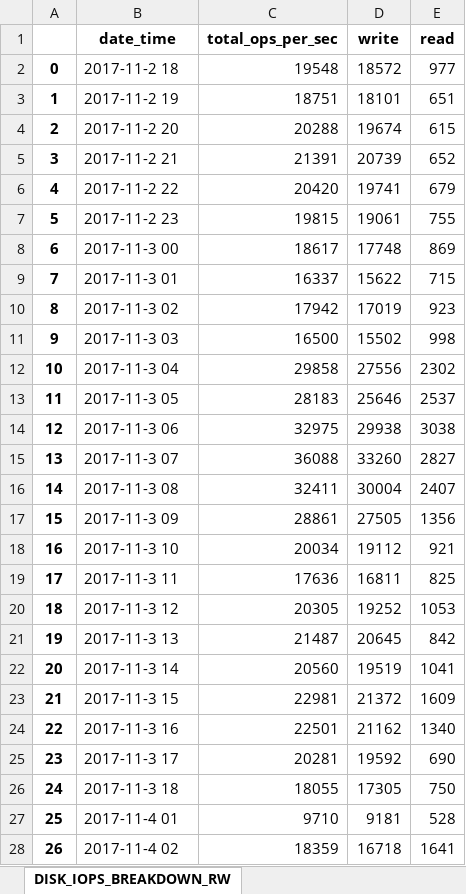
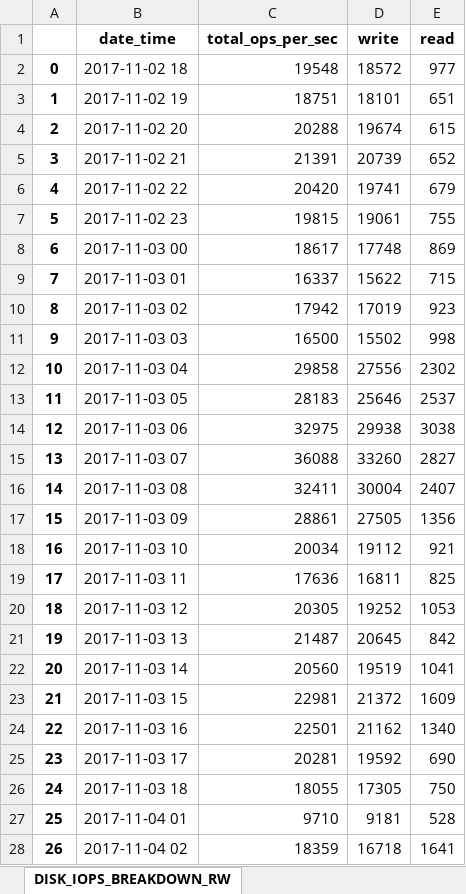
Before and after one commit to coolkenshin/plot_data_in_excel, an Excel workbook: rawdata2/cfeis01nas41.analytics/cfeis01nas41.analytics.xlsx, sheet DISK_IOPS_BREAKDOWN_RW, drawn as a sheet; only a part is shown; values as stored, in another font and other column widths than the file's, no borders; the diff covers the shown part only; the diff names each change by its address in the sheet, - before the commit and + after, or states it on an @@ line.

```diff
--- a/rawdata2/cfeis01nas41.analytics/cfeis01nas41.analytics.xlsx (sheet DISK_IOPS_BREAKDOWN_RW)
+++ b/rawdata2/cfeis01nas41.analytics/cfeis01nas41.analytics.xlsx (sheet DISK_IOPS_BREAKDOWN_RW)
-B2 (date_time): 2017-11-2 18
+B2 (date_time): 2017-11-02 18
-B3 (date_time): 2017-11-2 19
+B3 (date_time): 2017-11-02 19
-B4 (date_time): 2017-11-2 20
+B4 (date_time): 2017-11-02 20
-B5 (date_time): 2017-11-2 21
+B5 (date_time): 2017-11-02 21
-B6 (date_time): 2017-11-2 22
+B6 (date_time): 2017-11-02 22
-B7 (date_time): 2017-11-2 23
+B7 (date_time): 2017-11-02 23
-B8 (date_time): 2017-11-3 00
+B8 (date_time): 2017-11-03 00
-B9 (date_time): 2017-11-3 01
+B9 (date_time): 2017-11-03 01
-B10 (date_time): 2017-11-3 02
+B10 (date_time): 2017-11-03 02
-B11 (date_time): 2017-11-3 03
+B11 (date_time): 2017-11-03 03
-B12 (date_time): 2017-11-3 04
+B12 (date_time): 2017-11-03 04
-B13 (date_time): 2017-11-3 05
+B13 (date_time): 2017-11-03 05
-B14 (date_time): 2017-11-3 06
+B14 (date_time): 2017-11-03 06
-B15 (date_time): 2017-11-3 07
+B15 (date_time): 2017-11-03 07
-B16 (date_time): 2017-11-3 08
+B16 (date_time): 2017-11-03 08
-B17 (date_time): 2017-11-3 09
+B17 (date_time): 2017-11-03 09
-B18 (date_time): 2017-11-3 10
+B18 (date_time): 2017-11-03 10
-B19 (date_time): 2017-11-3 11
+B19 (date_time): 2017-11-03 11
-B20 (date_time): 2017-11-3 12
+B20 (date_time): 2017-11-03 12
-B21 (date_time): 2017-11-3 13
+B21 (date_time): 2017-11-03 13
-B22 (date_time): 2017-11-3 14
+B22 (date_time): 2017-11-03 14
-B23 (date_time): 2017-11-3 15
+B23 (date_time): 2017-11-03 15
-B24 (date_time): 2017-11-3 16
+B24 (date_time): 2017-11-03 16
-B25 (date_time): 2017-11-3 17
+B25 (date_time): 2017-11-03 17
-B26 (date_time): 2017-11-3 18
+B26 (date_time): 2017-11-03 18
-B27 (date_time): 2017-11-4 01
+B27 (date_time): 2017-11-04 01
-B28 (date_time): 2017-11-4 02
+B28 (date_time): 2017-11-04 02
```
Also changed, not shown: 105 edited cells elsewhere in this sheet, sheet NFSv3_BREAKDOWN_LATENCY, sheet NFSv3_IOPS_BREAKDOWN_BS, sheet NFSv3_IOPS, sheet CPU_UTIL, sheet ZFS_ARC_HIT_RATIO, sheet DISK_KB_PER_SEC_BREAKDOWN_RW, 2 more sheets, other sheet tabs, charts or pictures, 3 other files.
